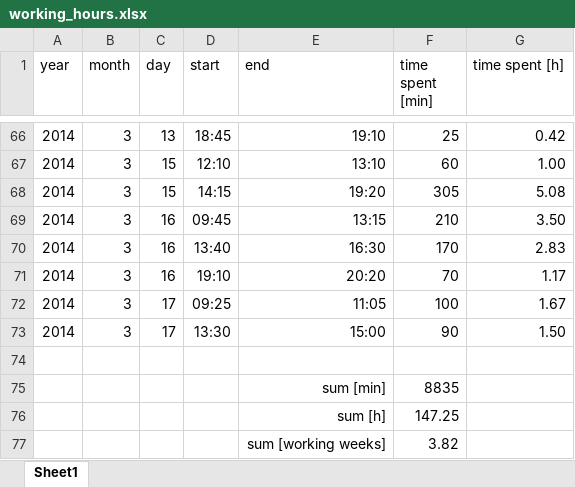
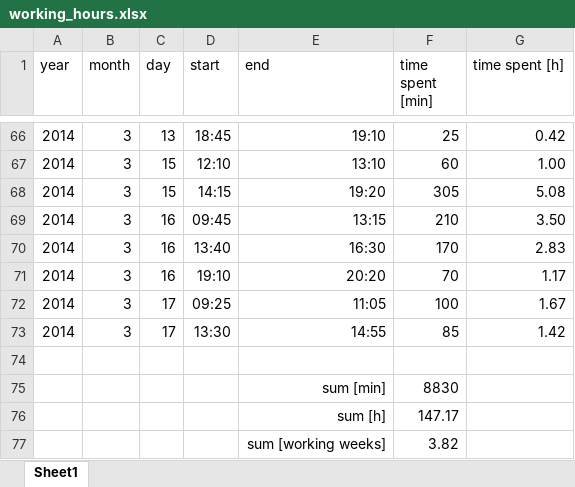
Before and after one commit to benediktibk/loadflow, an Excel workbook: documents/working_hours.xlsx, sheet Sheet1, drawn as a sheet; only a part is shown, gaps mark what is left out; values as stored, in another font and other column widths than the file's, no borders; the diff names each change by its address in the sheet, - before the commit and + after, or states it on an @@ line.

```diff
--- a/documents/working_hours.xlsx (sheet Sheet1)
+++ b/documents/working_hours.xlsx (sheet Sheet1)
-E73 (end): 15:00
+E73 (end): 14:55
-F73 (time spent [min]): 90
+F73 (time spent [min]): 85
-G73 (time spent [h]): 1.50
+G73 (time spent [h]): 1.42
-F75 (time spent [min]): 8835
+F75 (time spent [min]): 8830
-F76 (time spent [min]): 147.25
+F76 (time spent [min]): 147.17
```
Also changed, not shown: 4 other files.
